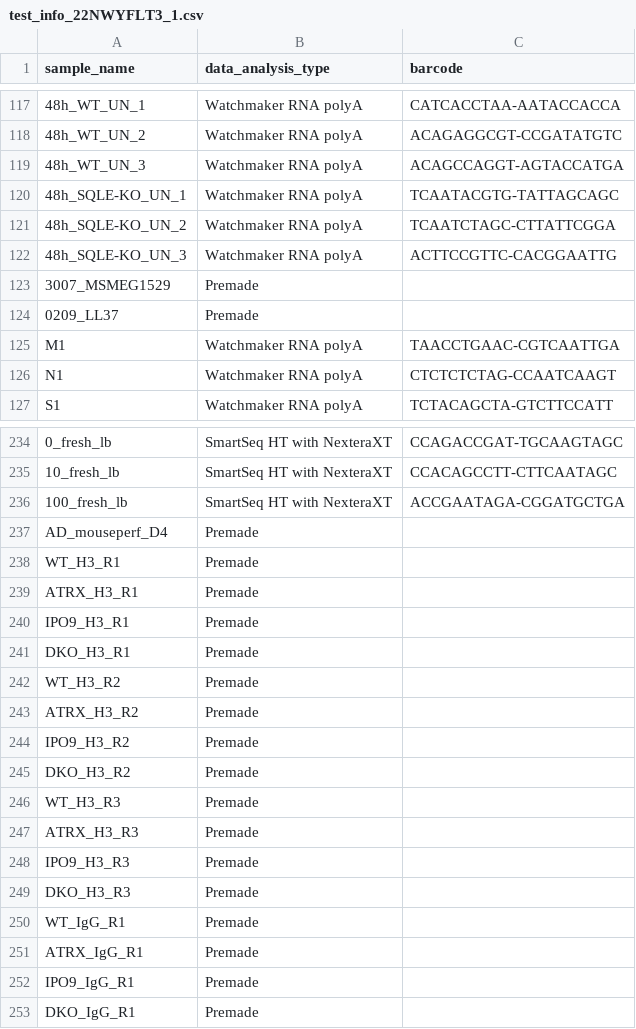
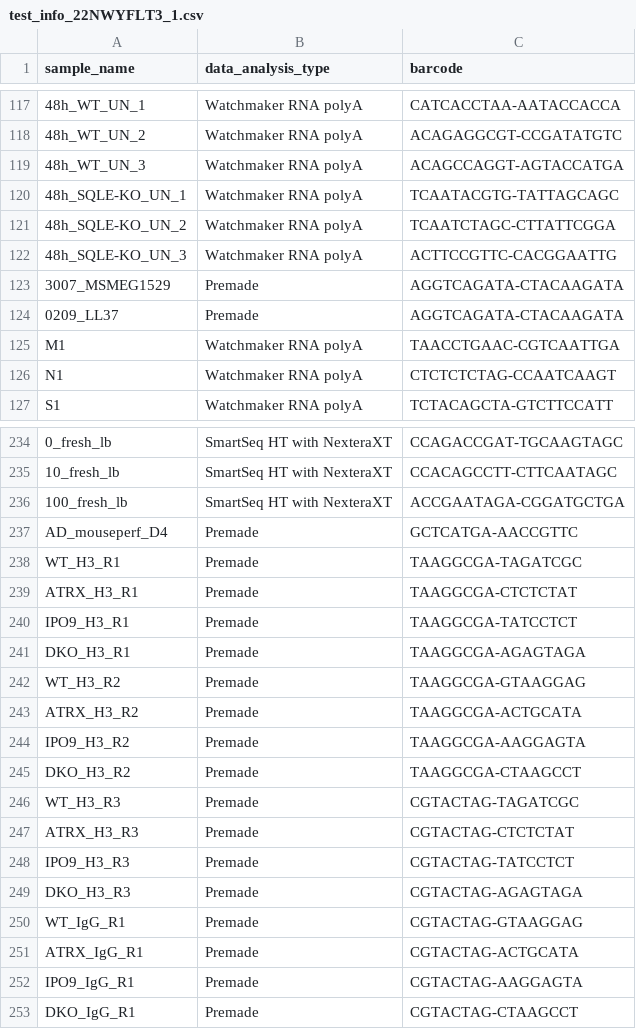
Before and after one commit to FrancisCrickInstitute/asf-tools, a CSV file: test_info_22NWYFLT3_1.csv, drawn as a sheet; only a part is shown, gaps mark what is left out; the diff covers the shown part only; the diff names each change by its address in the sheet, - before the commit and + after, or states it on an @@ line.

```diff
--- a/test_info_22NWYFLT3_1.csv
+++ b/test_info_22NWYFLT3_1.csv
-C123:C124 (barcode): (empty)
+C123:C124 (barcode): AGGTCAGATA-CTACAAGATA
-C237 (barcode): (empty)
+C237 (barcode): GCTCATGA-AACCGTTC
-C238 (barcode): (empty)
+C238 (barcode): TAAGGCGA-TAGATCGC
-C239 (barcode): (empty)
+C239 (barcode): TAAGGCGA-CTCTCTAT
-C240 (barcode): (empty)
+C240 (barcode): TAAGGCGA-TATCCTCT
-C241 (barcode): (empty)
+C241 (barcode): TAAGGCGA-AGAGTAGA
-C242 (barcode): (empty)
+C242 (barcode): TAAGGCGA-GTAAGGAG
-C243 (barcode): (empty)
+C243 (barcode): TAAGGCGA-ACTGCATA
-C244 (barcode): (empty)
+C244 (barcode): TAAGGCGA-AAGGAGTA
-C245 (barcode): (empty)
+C245 (barcode): TAAGGCGA-CTAAGCCT
-C246 (barcode): (empty)
+C246 (barcode): CGTACTAG-TAGATCGC
-C247 (barcode): (empty)
+C247 (barcode): CGTACTAG-CTCTCTAT
-C248 (barcode): (empty)
+C248 (barcode): CGTACTAG-TATCCTCT
-C249 (barcode): (empty)
+C249 (barcode): CGTACTAG-AGAGTAGA
-C250 (barcode): (empty)
+C250 (barcode): CGTACTAG-GTAAGGAG
-C251 (barcode): (empty)
+C251 (barcode): CGTACTAG-ACTGCATA
-C252 (barcode): (empty)
+C252 (barcode): CGTACTAG-AAGGAGTA
-C253 (barcode): (empty)
+C253 (barcode): CGTACTAG-CTAAGCCT
```
Also changed, not shown: 63 edited cells elsewhere in this file, 7 other files.
